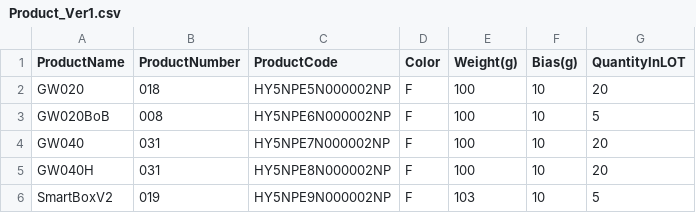
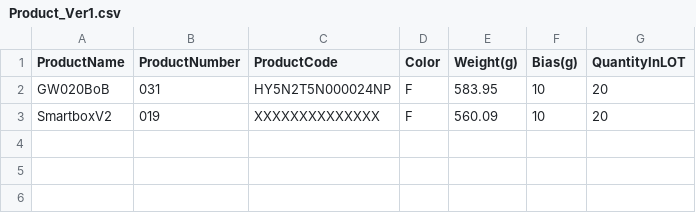
Before and after one commit to hoducanh1988/MasterBoxLabelPrint, a CSV file: MasterBoxLabelPrint_Ver1/MasterBoxLabelPrint_Ver1/bin/Debug/conf_/Product_Ver1.csv, drawn as a sheet; removed rows and columns are numbered as before the commit, all else as after; the diff names each change by its address in the sheet, - before the commit and + after, or states it on an @@ line.

```diff
--- a/MasterBoxLabelPrint_Ver1/MasterBoxLabelPrint_Ver1/bin/Debug/conf_/Product_Ver1.csv
+++ b/MasterBoxLabelPrint_Ver1/MasterBoxLabelPrint_Ver1/bin/Debug/conf_/Product_Ver1.csv
-row 2: GW020 | 018 | HY5NPE5N000002NP | F | 100 | 10 | 20
-B2 (ProductNumber): 008
+B2 (ProductNumber): 031
-C2 (ProductCode): HY5NPE6N000002NP
+C2 (ProductCode): HY5N2T5N000024NP
-E2 (Weight(g)): 100
+E2 (Weight(g)): 583.95
-G2 (QuantityInLOT): 5
+G2 (QuantityInLOT): 20
-row 4: GW040 | 031 | HY5NPE7N000002NP | F | 100 | 10 | 20
-row 5: GW040H | 031 | HY5NPE8N000002NP | F | 100 | 10 | 20
-A3 (ProductName): SmartBoxV2
+A3 (ProductName): SmartboxV2
-C3 (ProductCode): HY5NPE9N000002NP
+C3 (ProductCode): XXXXXXXXXXXXXX
-E3 (Weight(g)): 103
+E3 (Weight(g)): 560.09
-G3 (QuantityInLOT): 5
+G3 (QuantityInLOT): 20
```
Also changed, not shown: 45 other files.
